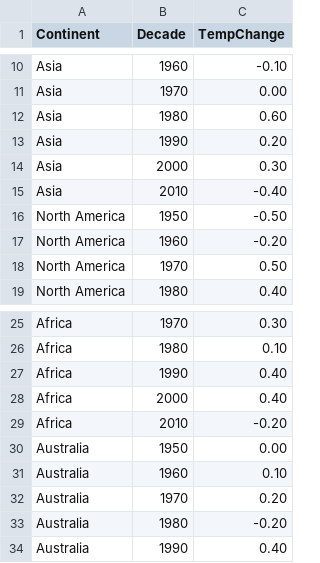
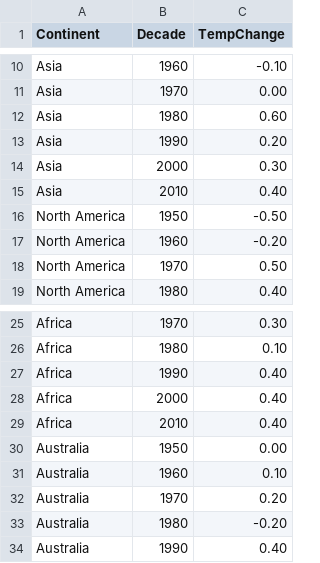
Before and after one commit to adrianpaolucci/assignment2, a CSV file: data/tempchange.csv, drawn as a sheet; only a part is shown, gaps mark what is left out.

Commit message:
Update tempchange.csv

```diff
--- a/data/tempchange.csv
+++ b/data/tempchange.csv
@@ -14,3 +14,3 @@ Asia,1990,0.20
 Asia,2000,0.30
-Asia,2010,-0.40
+Asia,2010,0.40
 North America,1950,-0.50
@@ -28,3 +28,3 @@ Africa,1990,0.40
 Africa,2000,0.40
-Africa,2010,-0.20
+Africa,2010,0.40
 Australia,1950,0.00
```
